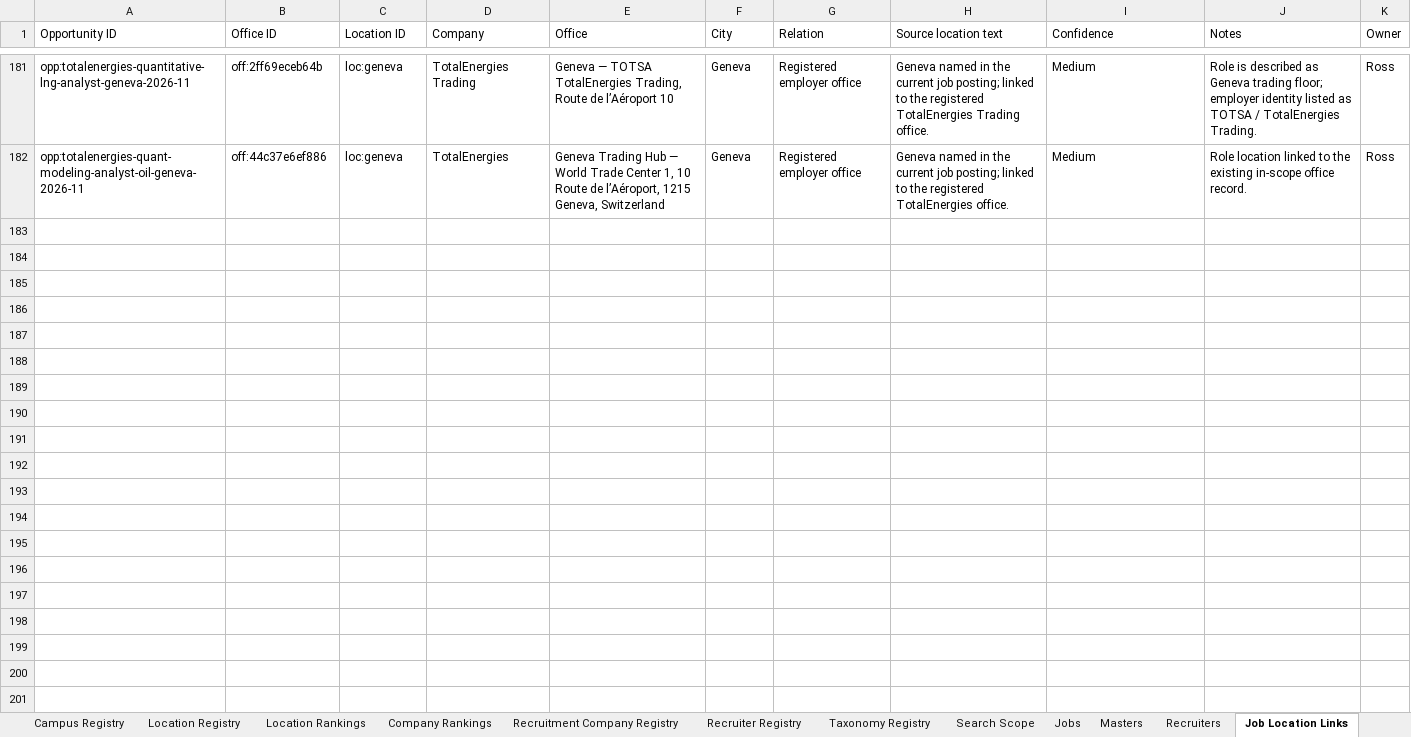
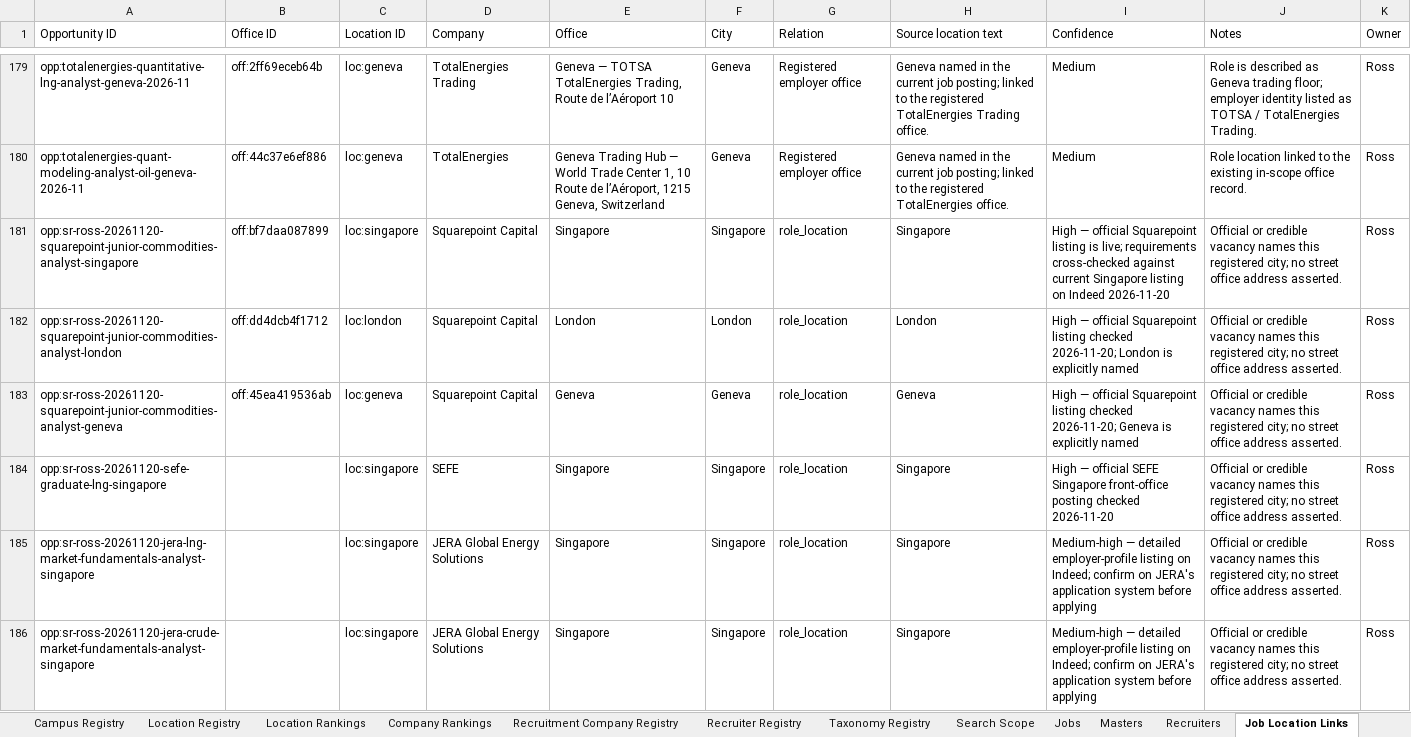
Before and after one commit to RZEdward/world-of-commodities, an Excel workbook: worldofcommodities.xlsx, sheet Job Location Links, drawn as a sheet; only a part is shown, gaps mark what is left out; values as stored, in another font and other column widths than the file's, no borders; table styles not drawn; the diff covers the shown part only; the diff names each change by its address in the sheet, - before the commit and + after, or states it on an @@ line.

Commit message:
Add Singapore Hong Kong and Tier 1 job sweep

```diff
--- a/worldofcommodities.xlsx (sheet Job Location Links)
+++ b/worldofcommodities.xlsx (sheet Job Location Links)
+row 181: opp:sr-ross-20261120-squarepoint-junior-commodities-analyst-singapore | off:bf7daa087899 | loc:singapore | Squarepoint Capital | Singapore | Singapore | role_location | Singapore | High — official Squarepoint listing is live; requirements cross-checked against current Singapore listing on Indeed 2026-11-20 | Official or credible vacancy names this registered city; no street office address asserted. | Ross
+row 182: opp:sr-ross-20261120-squarepoint-junior-commodities-analyst-london | off:dd4dcb4f1712 | loc:london | Squarepoint Capital | London | London | role_location | London | High — official Squarepoint listing checked 2026-11-20; London is explicitly named | Official or credible vacancy names this registered city; no street office address asserted. | Ross
+row 183: opp:sr-ross-20261120-squarepoint-junior-commodities-analyst-geneva | off:45ea419536ab | loc:geneva | Squarepoint Capital | Geneva | Geneva | role_location | Geneva | High — official Squarepoint listing checked 2026-11-20; Geneva is explicitly named | Official or credible vacancy names this registered city; no street office address asserted. | Ross
+row 184: opp:sr-ross-20261120-sefe-graduate-lng-singapore |  | loc:singapore | SEFE | Singapore | Singapore | role_location | Singapore | High — official SEFE Singapore front-office posting checked 2026-11-20 | Official or credible vacancy names this registered city; no street office address asserted. | Ross
+row 185: opp:sr-ross-20261120-jera-lng-market-fundamentals-analyst-singapore |  | loc:singapore | JERA Global Energy Solutions | Singapore | Singapore | role_location | Singapore | Medium-high — detailed employer-profile listing on Indeed; confirm on JERA's application system before applying | Official or credible vacancy names this registered city; no street office address asserted. | Ross
+row 186: opp:sr-ross-20261120-jera-crude-market-fundamentals-analyst-singapore |  | loc:singapore | JERA Global Energy Solutions | Singapore | Singapore | role_location | Singapore | Medium-high — detailed employer-profile listing on Indeed; confirm on JERA's application system before applying | Official or credible vacancy names this registered city; no street office address asserted. | Ross
```
Also changed, not shown: 16 added rows and 2 removed rows elsewhere in this sheet, sheet Search Coverage Log, sheet Jobs, sheet Search Runs, sheet Company Registry, 8 other files.
